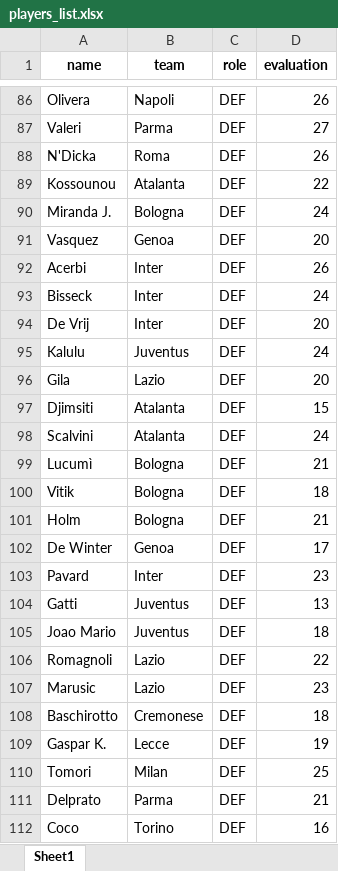
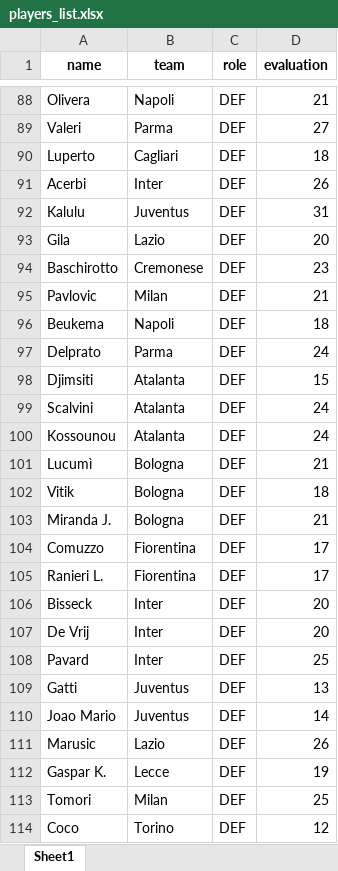
Before and after one commit to BCTNick/fantabot, an Excel workbook: data/players_list.xlsx, sheet Sheet1, drawn as a sheet; only a part is shown, gaps mark what is left out; values as stored, in another font and other column widths than the file's, no borders; removed rows and columns are numbered as before the commit, all else as after; the diff covers the shown part only; the diff names each change by its address in the sheet, - before the commit and + after, or states it on an @@ line.

```diff
--- a/data/players_list.xlsx (sheet Sheet1)
+++ b/data/players_list.xlsx (sheet Sheet1)
-D88 (evaluation): 26
+D88 (evaluation): 21
@@ row 88 moved to row 82: N'Dicka @@
-row 89: Kossounou | Atalanta | DEF | 22
-row 90: Miranda J. | Bologna | DEF | 24
-row 91: Vasquez | Genoa | DEF | 20
@@ row 117 moved to row 90: Luperto @@
-row 93: Bisseck | Inter | DEF | 24
-D92 (evaluation): 24
+D92 (evaluation): 31
+row 94: Baschirotto | Cremonese | DEF | 23
@@ row 123 moved to row 95: Pavlovic @@
+row 96: Beukema | Napoli | DEF | 18
+row 97: Delprato | Parma | DEF | 24
+row 100: Kossounou | Atalanta | DEF | 24
-A103 (name): Holm
+A103 (name): Miranda J.
@@ row 119 moved to row 104: Comuzzo @@
-A105 (name): De Winter
+A105 (name): Ranieri L.
-B105 (team): Genoa
+B105 (team): Fiorentina
+row 106: Bisseck | Inter | DEF | 20
@@ row 94 moved to row 107: De Vrij @@
-D108 (evaluation): 23
+D108 (evaluation): 25
-D110 (evaluation): 18
+D110 (evaluation): 14
@@ row 106 moved to row 121: Romagnoli @@
-D111 (evaluation): 23
+D111 (evaluation): 26
-row 108: Baschirotto | Cremonese | DEF | 18
-row 111: Delprato | Parma | DEF | 21
-D114 (evaluation): 16
+D114 (evaluation): 12
```
Also changed, not shown: 193 added rows, 177 removed rows, 21 moved rows and 189 edited cells elsewhere in this sheet, 7 other files.
